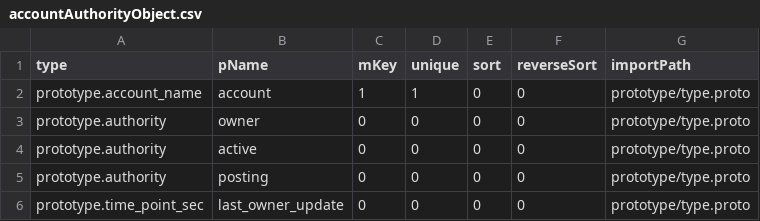
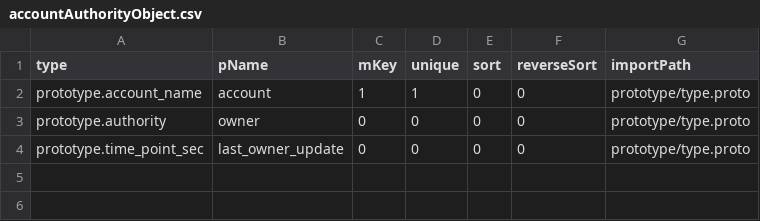
Before and after one commit to coschain/contentos-go, a CSV file: app/table/table-define/accountAuthorityObject.csv, drawn as a sheet.

```diff
--- a/app/table/table-define/accountAuthorityObject.csv
+++ b/app/table/table-define/accountAuthorityObject.csv
@@ -3,4 +3,2 @@ prototype.account_name   ,account              ,1,1,0,0,prototype/type.proto
 prototype.authority      ,owner               ,0,0,0,0,prototype/type.proto
-prototype.authority      ,active              ,0,0,0,0,prototype/type.proto
-prototype.authority      ,posting             ,0,0,0,0,prototype/type.proto
 prototype.time_point_sec ,last_owner_update   ,0,0,0,0,prototype/type.proto
```
Also changed, not shown: 28 other files.
